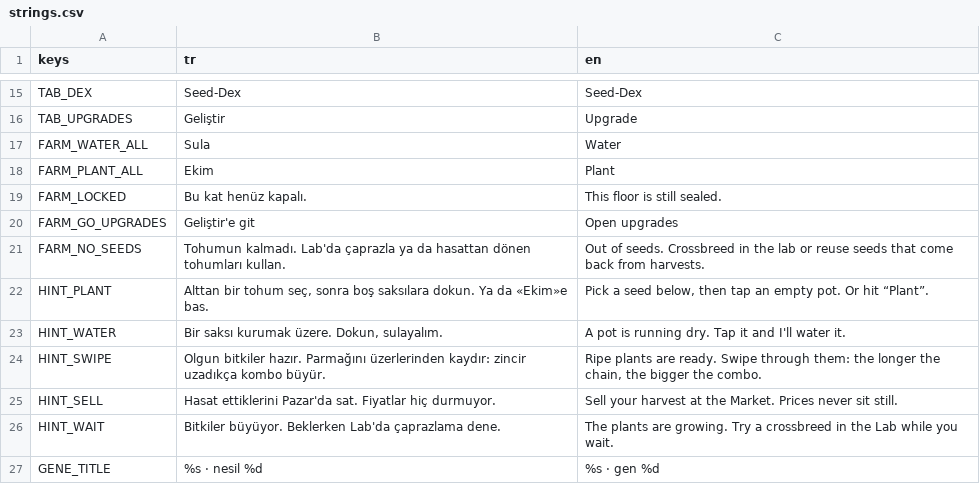
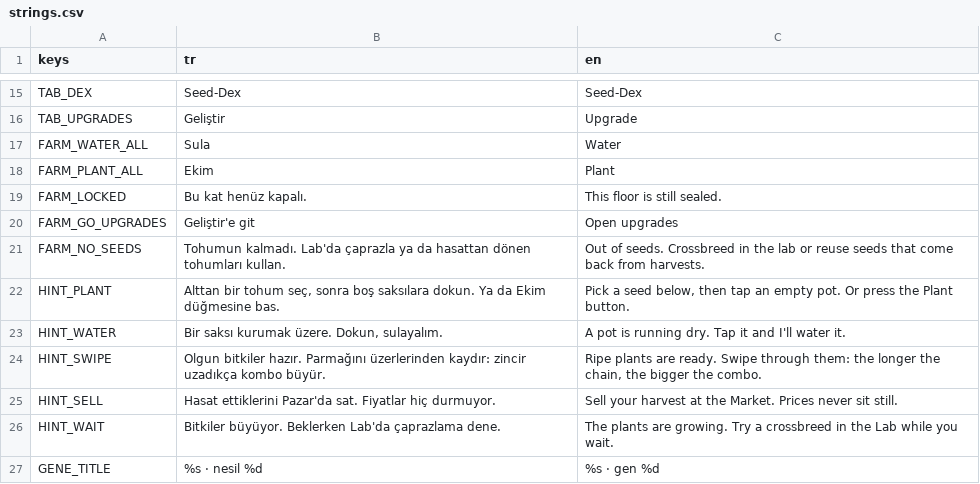
Before and after one commit to nauqle/tigirer, a CSV file: assets/i18n/strings.csv, drawn as a sheet; only a part is shown, gaps mark what is left out.

```diff
--- a/assets/i18n/strings.csv
+++ b/assets/i18n/strings.csv
@@ -21,3 +21,3 @@ FARM_GO_UPGRADES,Geliştir'e git,Open upgrades
 FARM_NO_SEEDS,Tohumun kalmadı. Lab'da çaprazla ya da hasattan dönen tohumları kullan.,Out of seeds. Crossbreed in the lab or reuse seeds that come back from harvests.
-HINT_PLANT,"Alttan bir tohum seç, sonra boş saksılara dokun. Ya da «Ekim»e bas.","Pick a seed below, then tap an empty pot. Or hit “Plant”."
+HINT_PLANT,"Alttan bir tohum seç, sonra boş saksılara dokun. Ya da Ekim düğmesine bas.","Pick a seed below, then tap an empty pot. Or press the Plant button."
 HINT_WATER,"Bir saksı kurumak üzere. Dokun, sulayalım.",A pot is running dry. Tap it and I'll water it.
```
Also changed, not shown: 1 other file.
